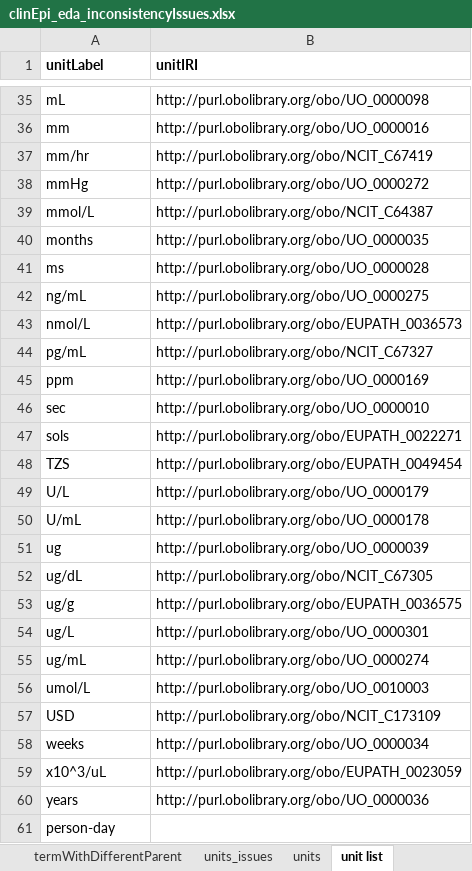
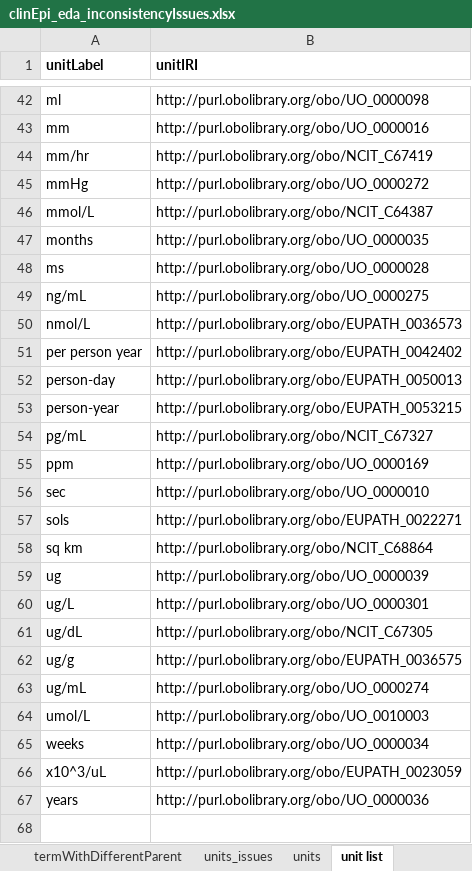
Before and after one commit to VEuPathDB/ApiCommonData, an Excel workbook: Load/ontology/harmonization/clinEpi_eda_inconsistencyIssues.xlsx, sheet unit list, drawn as a sheet; only a part is shown, gaps mark what is left out; values as stored, in another font and other column widths than the file's, no borders; removed rows and columns are numbered as before the commit, all else as after; the diff covers the shown part only; the diff names each change by its address in the sheet, - before the commit and + after, or states it on an @@ line.

```diff
--- a/Load/ontology/harmonization/clinEpi_eda_inconsistencyIssues.xlsx (sheet unit list)
+++ b/Load/ontology/harmonization/clinEpi_eda_inconsistencyIssues.xlsx (sheet unit list)
-A42 (unitLabel): mL
+A42 (unitLabel): ml
+row 51: per person year | http://purl.obolibrary.org/obo/EUPATH_0042402
+row 52: person-day | http://purl.obolibrary.org/obo/EUPATH_0050013
+row 53: person-year | http://purl.obolibrary.org/obo/EUPATH_0053215
@@ row 48 moved to row 15: TZS @@
@@ row 49 moved to row 16: U/L @@
@@ row 50 moved to row 17: U/mL @@
+row 58: sq km | http://purl.obolibrary.org/obo/NCIT_C68864
@@ row 54 moved to row 60: ug/L @@
@@ row 57 moved to row 18: USD @@
-row 61: person-day
```
Also changed, not shown: 3 added rows and 9 moved rows elsewhere in this sheet, sheet termsWithMulitpleLabels, sheet LabelsUsedMultipleTerms, sheet termWithDifferentParent, sheet units_issues.
